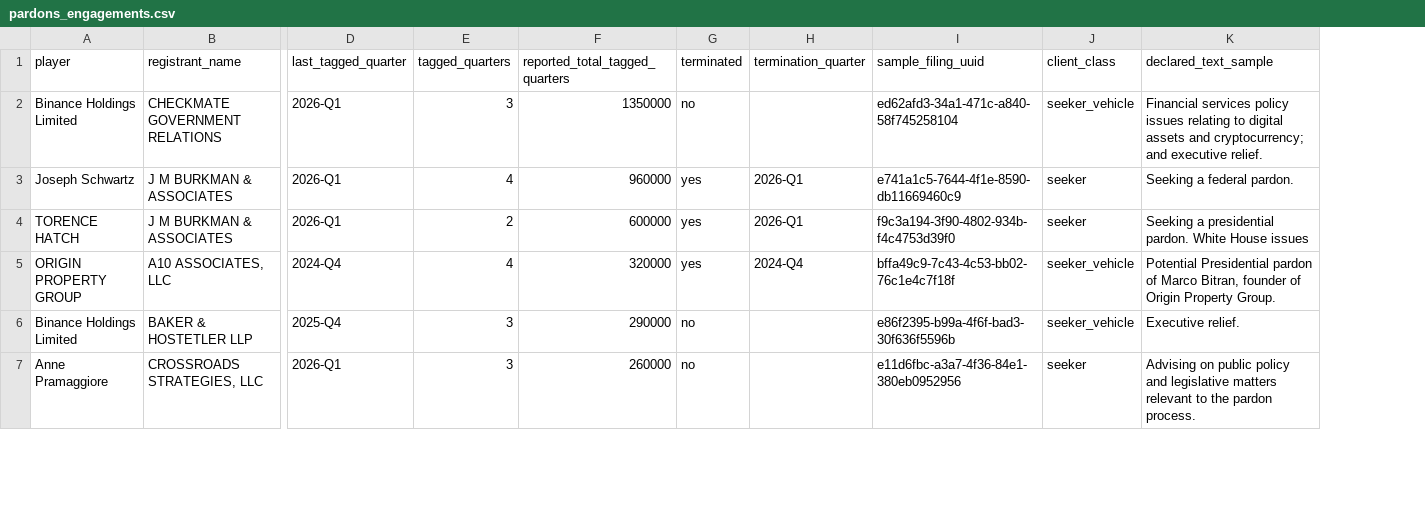
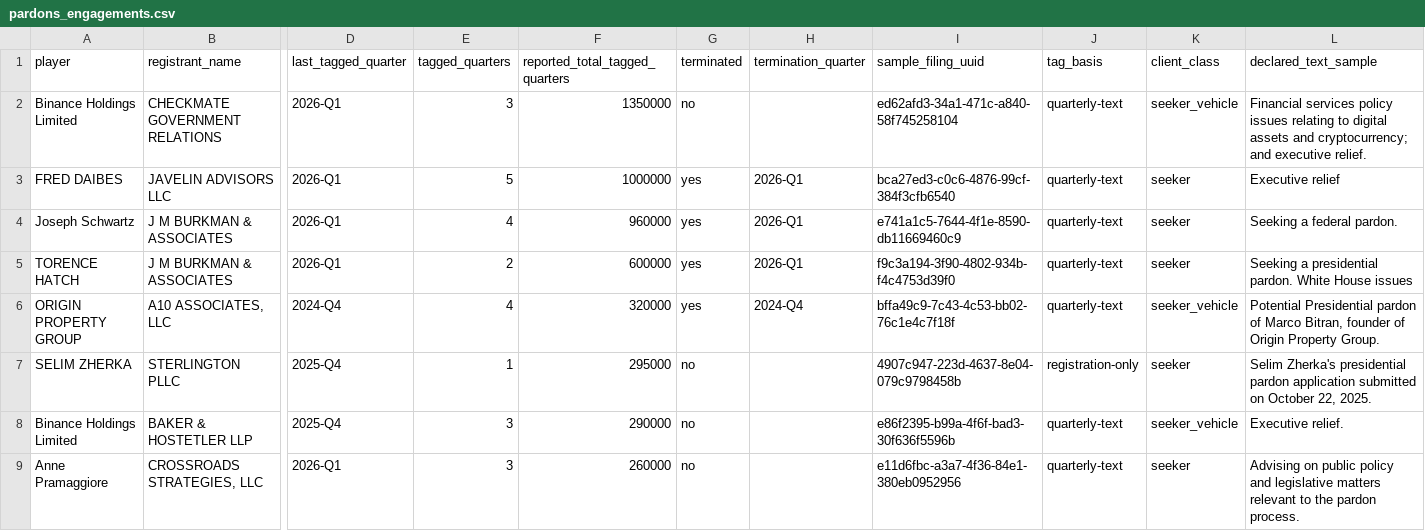
Before and after one commit to aarushisahejpal/northwestern-ai-challenge, a CSV file: out/packages/pardons/data/pardons_engagements.csv, drawn as a sheet; only a part is shown, gaps mark what is left out; addresses are those after the commit; rows hold the shown columns only; the diff covers the shown part only; the diff names each change by its address in the sheet, - before the commit and + after, or states it on an @@ line.

```diff
--- a/out/packages/pardons/data/pardons_engagements.csv
+++ b/out/packages/pardons/data/pardons_engagements.csv
+column J (tag_basis), row 2: quarterly-text; rows 4-6: all quarterly-text; rows 8-9: quarterly-text | quarterly-text
+row 3: FRED DAIBES | JAVELIN ADVISORS LLC | 2026-Q1 | 5 | 1000000 | yes | 2026-Q1 | bca27ed3-c0c6-4876-99cf-384f3cfb6540 | quarterly-text | seeker | Executive relief
+row 7: SELIM ZHERKA | STERLINGTON PLLC | 2025-Q4 | 1 | 295000 | no |  | 4907c947-223d-4637-8e04-079c9798458b | registration-only | seeker | Selim Zherka's presidential pardon application submitted on October 22, 2025.
```
Also changed, not shown: 7 added rows, 3 removed rows, 1 moved row and 16 edited cells elsewhere in this file, out/packages/pardons/data/pardons_issue_code_scatter.csv, out/packages/pardons/data/pardons_player_filings.csv, 9 other files.
